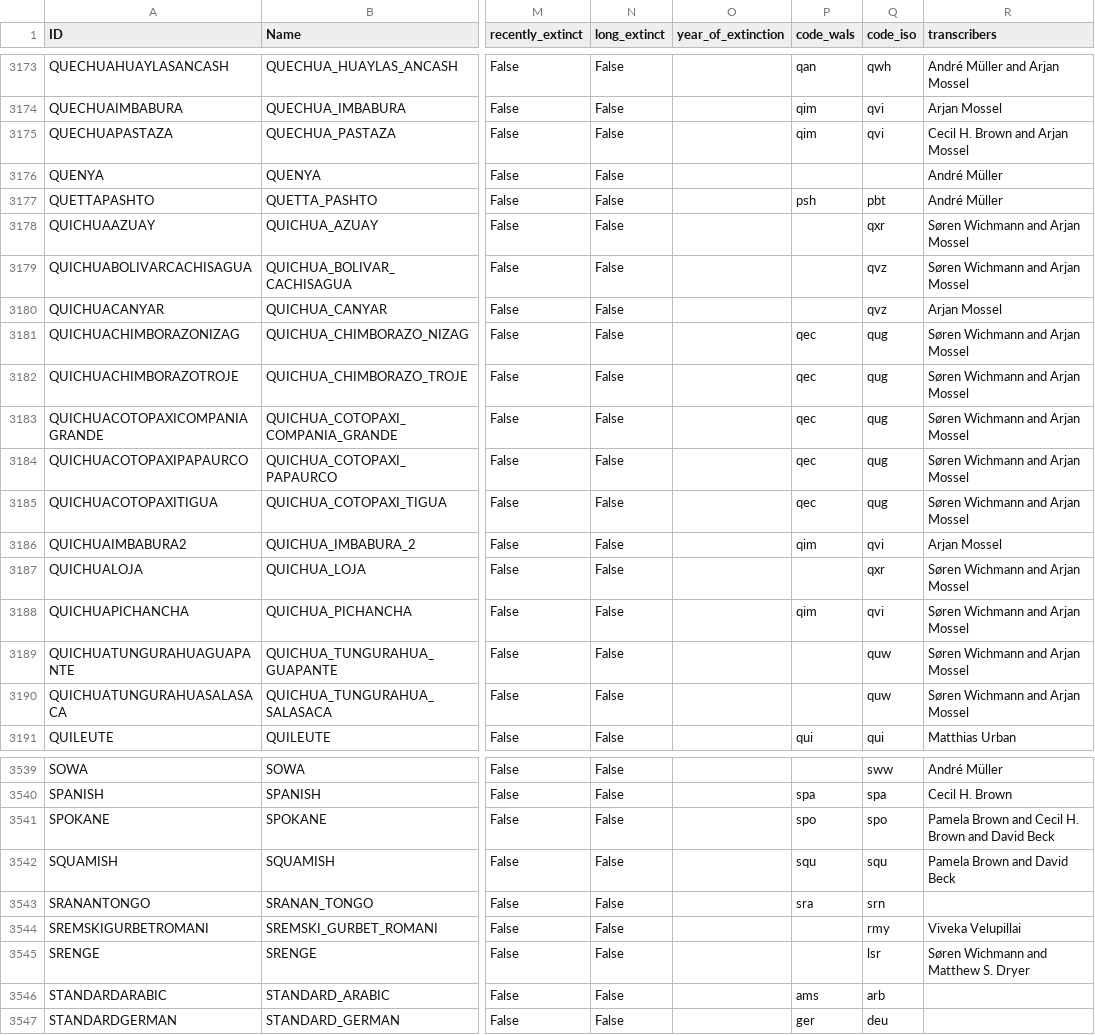
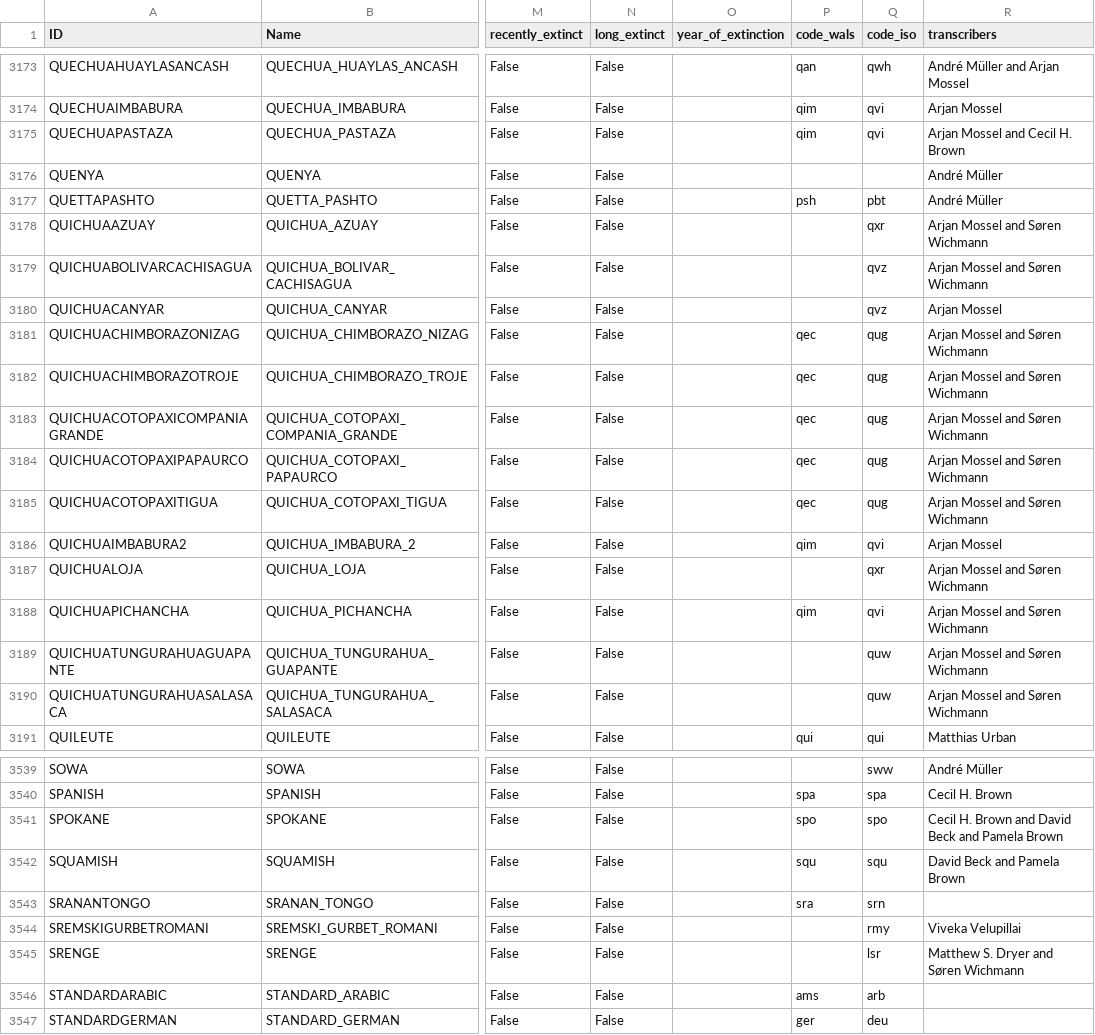
Before and after one commit to lexibank/asjp, a CSV file: cldf/languages.csv, drawn as a sheet; only a part is shown, gaps mark what is left out; the diff covers the shown part only; the diff names each change by its address in the sheet, - before the commit and + after, or states it on an @@ line.

```diff
--- a/cldf/languages.csv
+++ b/cldf/languages.csv
-R3175 (transcribers): Cecil H. Brown and Arjan Mossel
+R3175 (transcribers): Arjan Mossel and Cecil H. Brown
-R3178:R3179 (transcribers): Søren Wichmann and Arjan Mossel
+R3178:R3179 (transcribers): Arjan Mossel and Søren Wichmann
-R3181:R3185 (transcribers): Søren Wichmann and Arjan Mossel
+R3181:R3185 (transcribers): Arjan Mossel and Søren Wichmann
-R3187:R3190 (transcribers): Søren Wichmann and Arjan Mossel
+R3187:R3190 (transcribers): Arjan Mossel and Søren Wichmann
-R3541 (transcribers): Pamela Brown and Cecil H. Brown and David Beck
+R3541 (transcribers): Cecil H. Brown and David Beck and Pamela Brown
-R3542 (transcribers): Pamela Brown and David Beck
+R3542 (transcribers): David Beck and Pamela Brown
-R3545 (transcribers): Søren Wichmann and Matthew S. Dryer
+R3545 (transcribers): Matthew S. Dryer and Søren Wichmann
```
Also changed, not shown: 92 edited cells elsewhere in this file, 7 other files.
